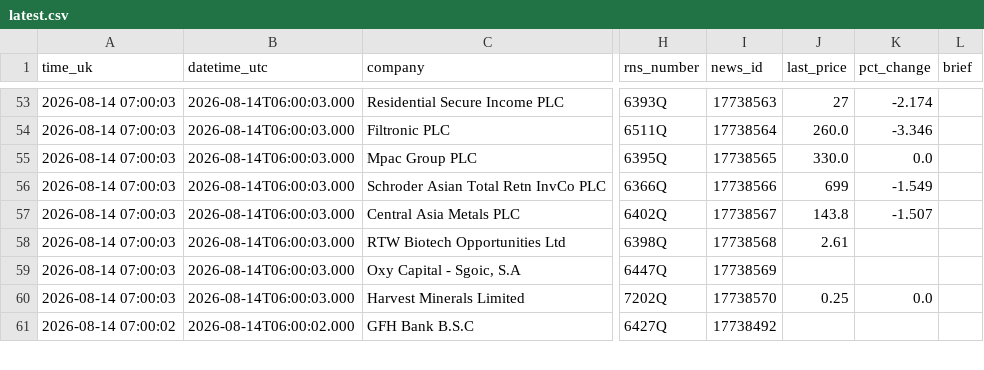
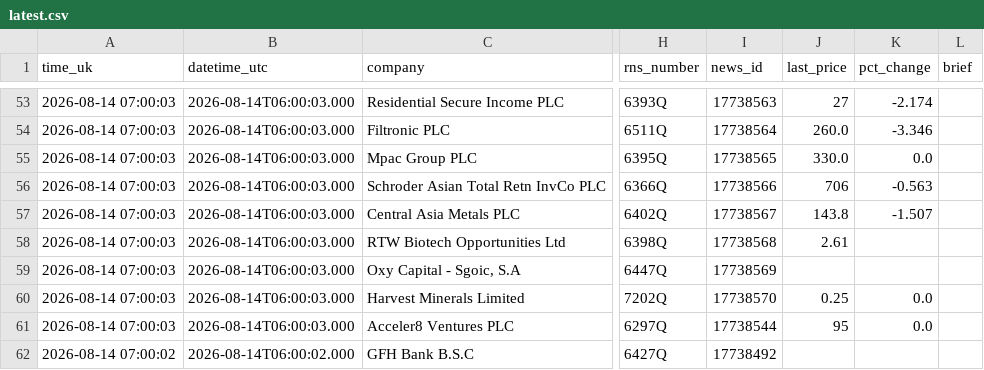
Before and after one commit to joshmiddleton123-ux/LSE-DIGESt, a CSV file: digests/latest.csv, drawn as a sheet; only a part is shown, gaps mark what is left out; the diff covers the shown part only; the diff names each change by its address in the sheet, - before the commit and + after, or states it on an @@ line.

```diff
--- a/digests/latest.csv
+++ b/digests/latest.csv
-J56 (last_price): 699
+J56 (last_price): 706
-K56 (pct_change): -1.549
+K56 (pct_change): -0.563
@@ row 42 moved to row 61: 2026-08-14 07:00:03 @@
```
Also changed, not shown: 3 added rows, 2 removed rows, 11 moved rows and 22 edited cells elsewhere in this file, 2 other files.
